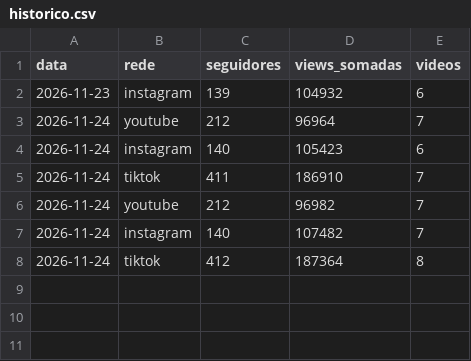
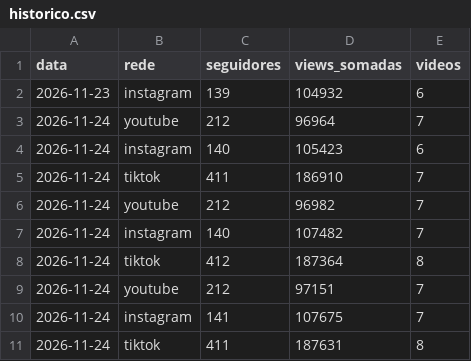
Before and after one commit to GiovaniCLuvi/nino-videos, a CSV file: dados/historico.csv, drawn as a sheet; the diff names each change by its address in the sheet, - before the commit and + after, or states it on an @@ line.

```diff
--- a/dados/historico.csv
+++ b/dados/historico.csv
+row 9: 2026-11-24 | youtube | 212 | 97151 | 7
+row 10: 2026-11-24 | instagram | 141 | 107675 | 7
+row 11: 2026-11-24 | tiktok | 411 | 187631 | 8
```
Also changed, not shown: 2 other files.
